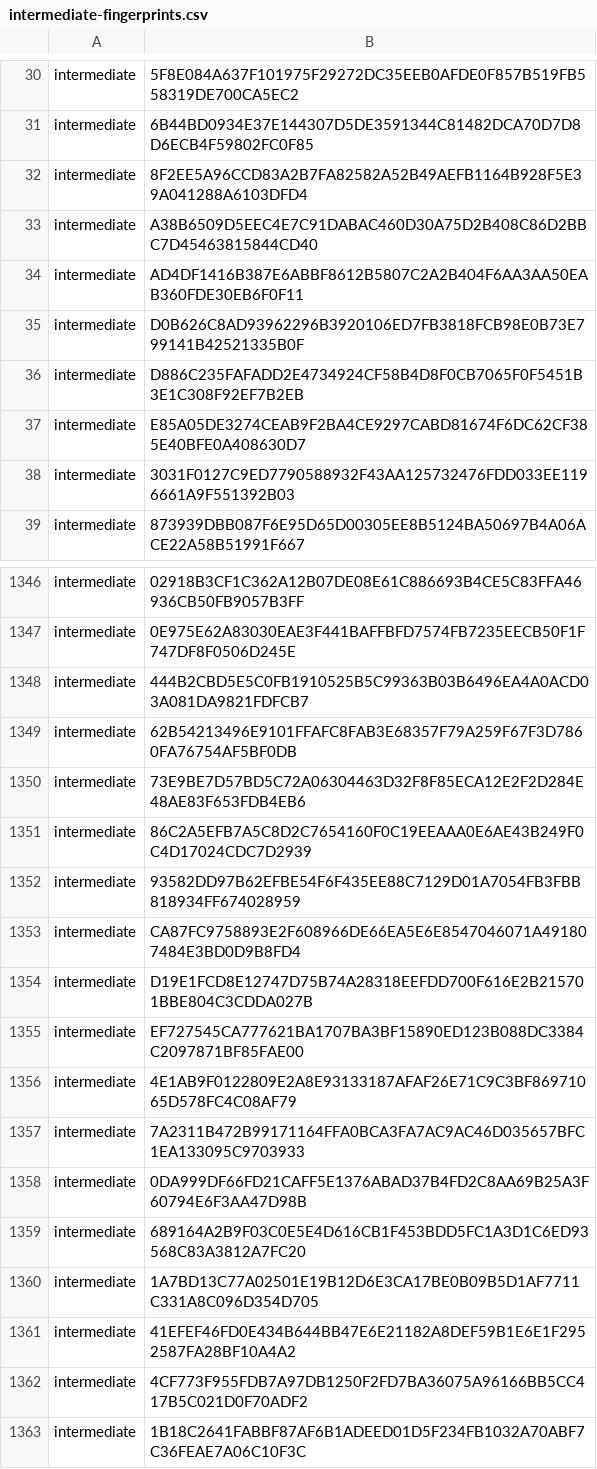
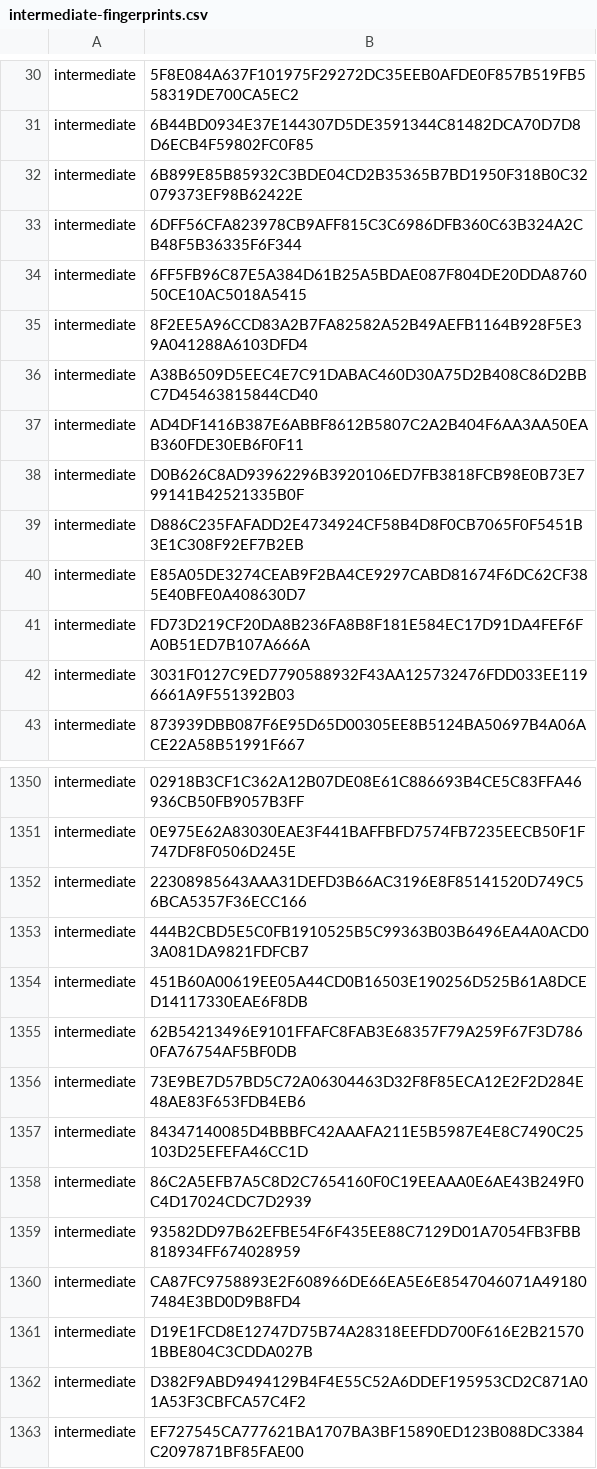
Before and after one commit to PaloAltoNetworks/pan-chainguard-content, a CSV file: latest-certs/intermediate-fingerprints.csv, drawn as a sheet; only a part is shown, gaps mark what is left out; the shorter side is filled out with more unchanged rows; the diff names each change by its address in the sheet, - before the commit and + after, or states it on an @@ line.

```diff
--- a/latest-certs/intermediate-fingerprints.csv
+++ b/latest-certs/intermediate-fingerprints.csv
+row 32: intermediate | 6B899E85B85932C3BDE04CD2B35365B7BD1950F318B0C32079373EF98B62422E
+row 33: intermediate | 6DFF56CFA823978CB9AFF815C3C6986DFB360C63B324A2CB48F5B36335F6F344
+row 34: intermediate | 6FF5FB96C87E5A384D61B25A5BDAE087F804DE20DDA876050CE10AC5018A5415
+row 41: intermediate | FD73D219CF20DA8B236FA8B8F181E584EC17D91DA4FEF6FA0B51ED7B107A666A
+row 1352: intermediate | 22308985643AAA31DEFD3B66AC3196E8F85141520D749C56BCA5357F36ECC166
+row 1354: intermediate | 451B60A00619EE05A44CD0B16503E190256D525B61A8DCED14117330EAE6F8DB
+row 1357: intermediate | 84347140085D4BBBFC42AAAFA211E5B5987E4E8C7490C25103D25EFEFA46CC1D
+row 1362: intermediate | D382F9ABD9494129B4F4E55C52A6DDEF195953CD2C871A01A53F3CBFCA57C4F2
```
Also changed, not shown: 4 other files.
